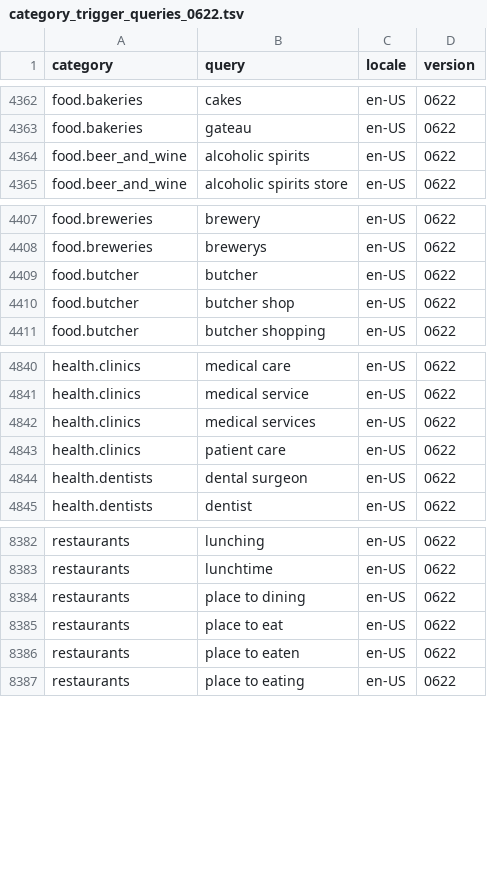
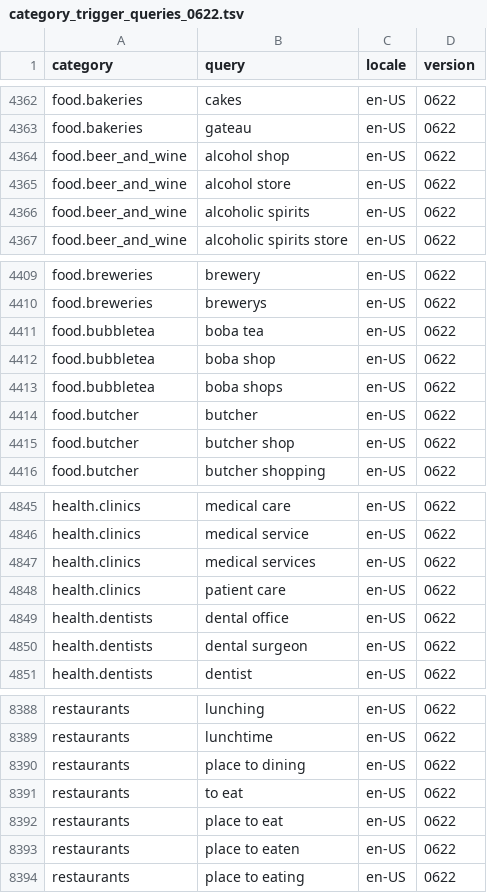
Before and after one commit to peizhouliao/Graph, a TSV file: trigger/category_trigger_queries_0622.tsv, drawn as a sheet; only a part is shown, gaps mark what is left out; the diff names each change by its address in the sheet, - before the commit and + after, or states it on an @@ line.

Commit message:
add more trigger terms after debugging phrase synonyms

```diff
--- a/trigger/category_trigger_queries_0622.tsv
+++ b/trigger/category_trigger_queries_0622.tsv
+row 4364: food.beer_and_wine | alcohol shop | en-US | 0622
+row 4365: food.beer_and_wine | alcohol store | en-US | 0622
+row 4411: food.bubbletea | boba tea | en-US | 0622
+row 4412: food.bubbletea | boba shop | en-US | 0622
+row 4413: food.bubbletea | boba shops | en-US | 0622
+row 4849: health.dentists | dental office | en-US | 0622
+row 8391: restaurants | to eat | en-US | 0622
```
